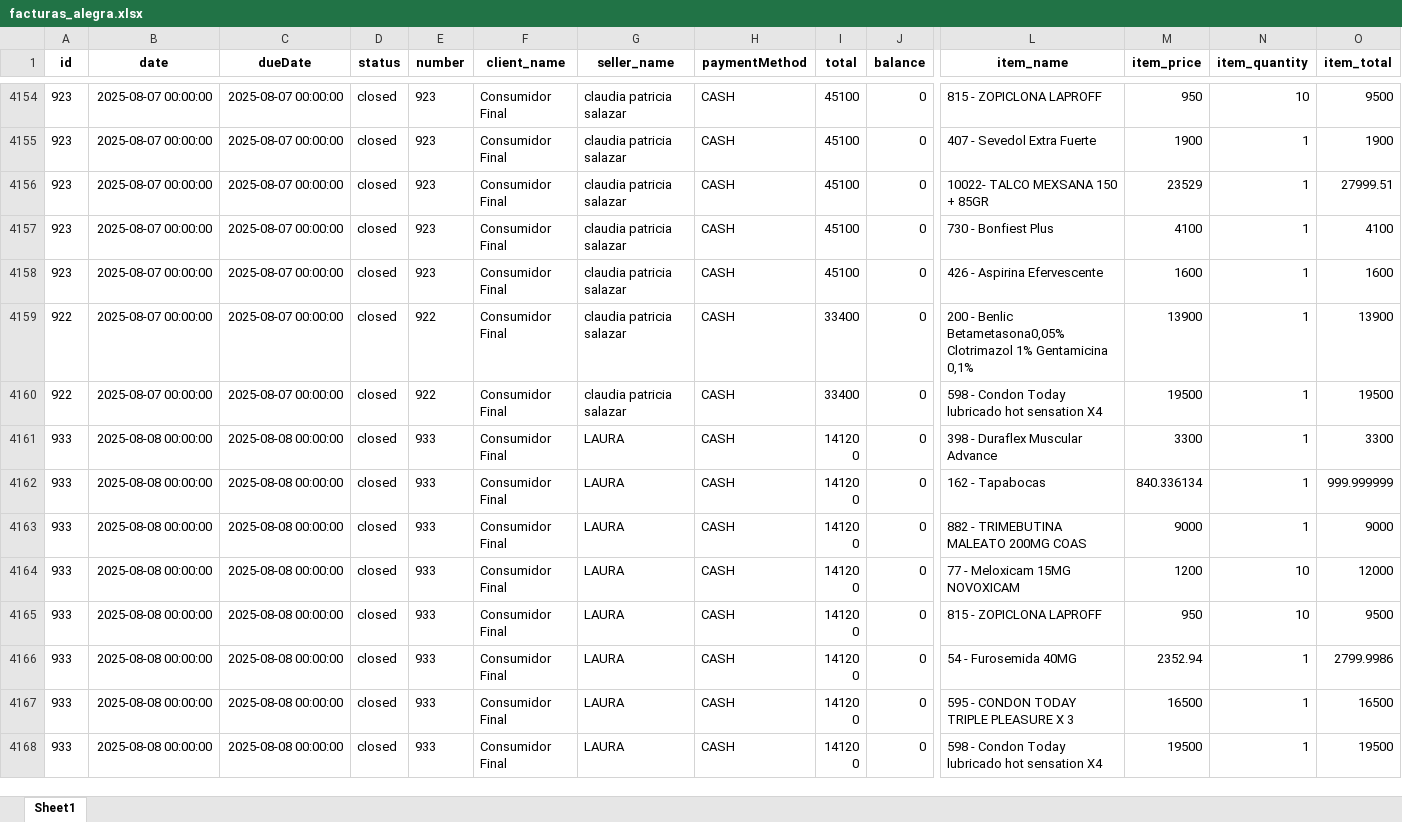
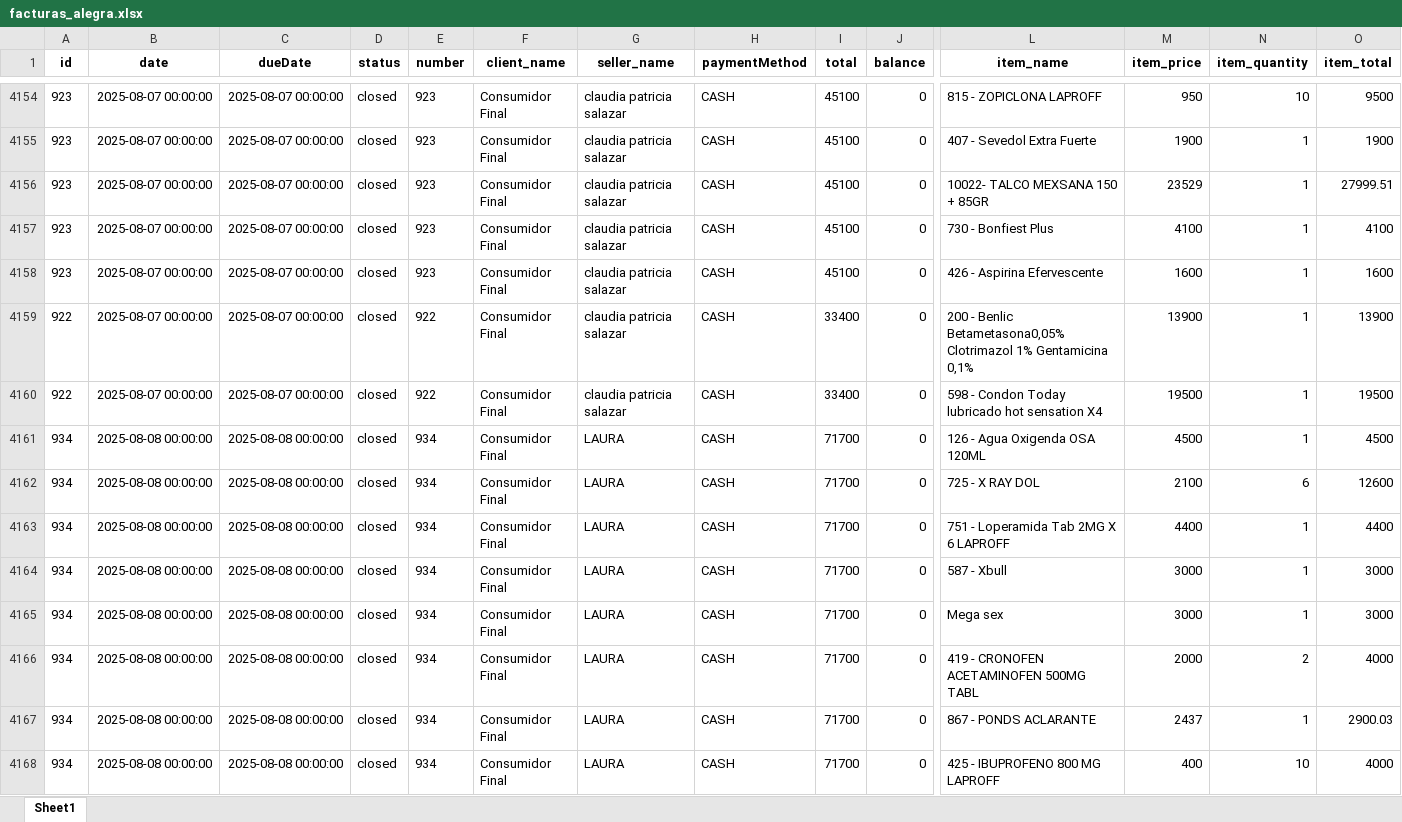
Before and after one commit to Sg0820/actualizar-facturas-alegra, an Excel workbook: facturas_alegra.xlsx, sheet Sheet1, drawn as a sheet; only a part is shown, gaps mark what is left out; the shorter side is filled out with more unchanged rows; values as stored, in another font and other column widths than the file's, no borders; rows hold the shown columns only; the diff covers the shown part only; the diff names each change by its address in the sheet, - before the commit and + after, or states it on an @@ line.

```diff
--- a/facturas_alegra.xlsx (sheet Sheet1)
+++ b/facturas_alegra.xlsx (sheet Sheet1)
+row 4161: 934 | 2025-08-08 00:00:00 | 2025-08-08 00:00:00 | closed | 934 | Consumidor Final | LAURA | CASH | 71700 | 0 | 126 - Agua Oxigenda OSA 120ML | 4500 | 1 | 4500
+row 4162: 934 | 2025-08-08 00:00:00 | 2025-08-08 00:00:00 | closed | 934 | Consumidor Final | LAURA | CASH | 71700 | 0 | 725 - X RAY DOL | 2100 | 6 | 12600
+row 4163: 934 | 2025-08-08 00:00:00 | 2025-08-08 00:00:00 | closed | 934 | Consumidor Final | LAURA | CASH | 71700 | 0 | 751 - Loperamida Tab 2MG X 6 LAPROFF | 4400 | 1 | 4400
+row 4164: 934 | 2025-08-08 00:00:00 | 2025-08-08 00:00:00 | closed | 934 | Consumidor Final | LAURA | CASH | 71700 | 0 | 587 - Xbull | 3000 | 1 | 3000
+row 4165: 934 | 2025-08-08 00:00:00 | 2025-08-08 00:00:00 | closed | 934 | Consumidor Final | LAURA | CASH | 71700 | 0 | Mega sex | 3000 | 1 | 3000
+row 4166: 934 | 2025-08-08 00:00:00 | 2025-08-08 00:00:00 | closed | 934 | Consumidor Final | LAURA | CASH | 71700 | 0 | 419 - CRONOFEN ACETAMINOFEN 500MG TABL | 2000 | 2 | 4000
+row 4167: 934 | 2025-08-08 00:00:00 | 2025-08-08 00:00:00 | closed | 934 | Consumidor Final | LAURA | CASH | 71700 | 0 | 867 - PONDS ACLARANTE | 2437 | 1 | 2900.03
+row 4168: 934 | 2025-08-08 00:00:00 | 2025-08-08 00:00:00 | closed | 934 | Consumidor Final | LAURA | CASH | 71700 | 0 | 425 - IBUPROFENO 800 MG LAPROFF | 400 | 10 | 4000
```
Also changed, not shown: 7 added rows elsewhere in this sheet, inventario_alegra.xlsx.
